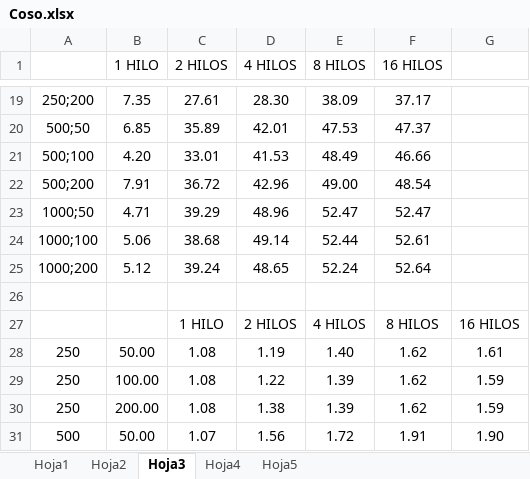
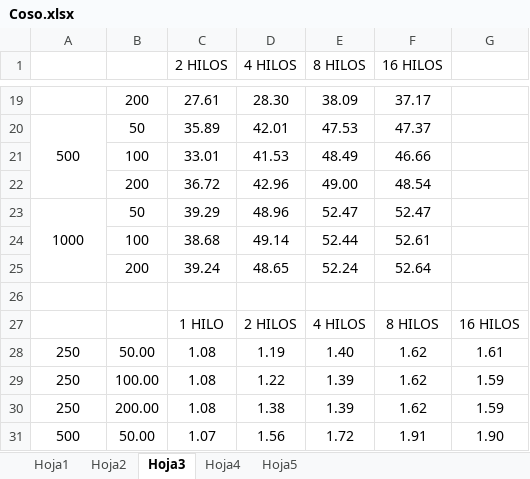
Before and after one commit to roscazo/ARQ_P1, an Excel workbook: Coso.xlsx, sheet Hoja3, drawn as a sheet; only a part is shown, gaps mark what is left out; values as stored, in another font and other column widths than the file's, no borders; charts and pictures not drawn; the diff covers the shown part only; the diff names each change by its address in the sheet, - before the commit and + after, or states it on an @@ line.

```diff
--- a/Coso.xlsx (sheet Hoja3)
+++ b/Coso.xlsx (sheet Hoja3)
-B1: 1 HILO
+B1: (empty)
-A19: 250;200
+A19: (empty)
-B19: 7.35
+B19: 200
-A20: 500;50
+A20: 500
+A20:A22 merged
-B20: 6.85
+B20: 50
-A21: 500;100
+A21: (empty)
-B21: 4.20
+B21: 100
-A22: 500;200
+A22: (empty)
-B22: 7.91
+B22: 200
-A23: 1000;50
+A23: 1000
+A23:A25 merged
-B23: 4.71
+B23: 50
-A24: 1000;100
+A24: (empty)
-B24: 5.06
+B24: 100
-A25: 1000;200
+A25: (empty)
-B25: 5.12
+B25: 200
```
Also changed, not shown: 7 added rows, 1 removed row, 43 edited cells, cell formats and merged cells elsewhere in this sheet, sheet Hoja5, sheet Hoja1, sheet Hoja2, sheet Hoja4, formulas that keep their value, charts or pictures, 43 other files.
